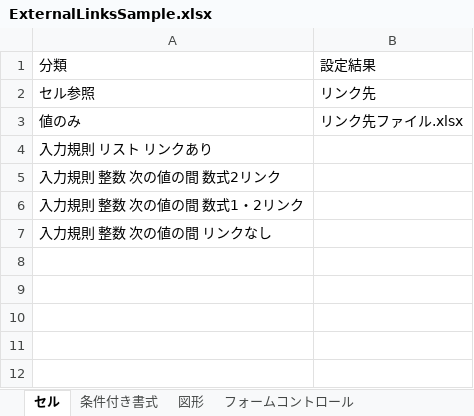
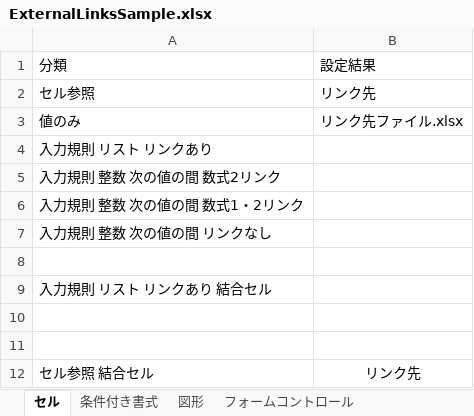
Before and after one commit to rie1234k/ExcelVBA_Tips, an Excel workbook: FindExternalLinksTool/ExternalLinksSample.xlsx, sheet セル, drawn as a sheet; values as stored, in another font and other column widths than the file's, no borders; the diff names each change by its address in the sheet, - before the commit and + after, or states it on an @@ line.

```diff
--- a/FindExternalLinksTool/ExternalLinksSample.xlsx (sheet セル)
+++ b/FindExternalLinksTool/ExternalLinksSample.xlsx (sheet セル)
+row 8: (empty)
+row 9: 入力規則 リスト リンクあり 結合セル
+row 10: (empty)
+row 11: (empty)
+row 12: セル参照 結合セル | リンク先
```
Also changed, not shown: sheet 条件付き書式, charts or pictures, FindExternalLinksTool/FindExternalLinksTool.xlsm, 1 other file.
